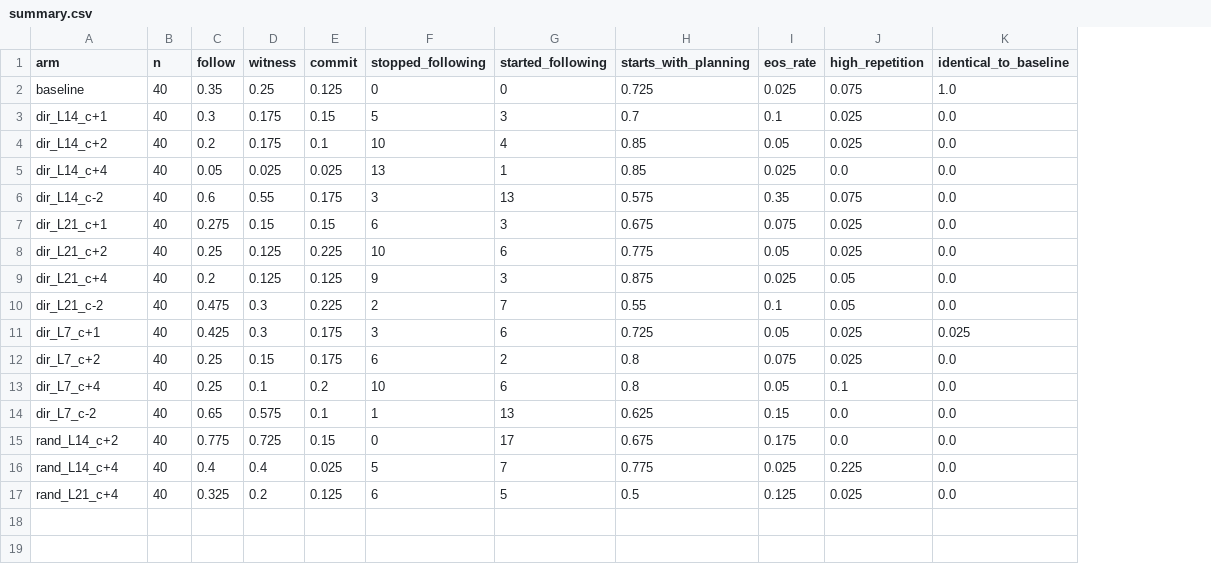
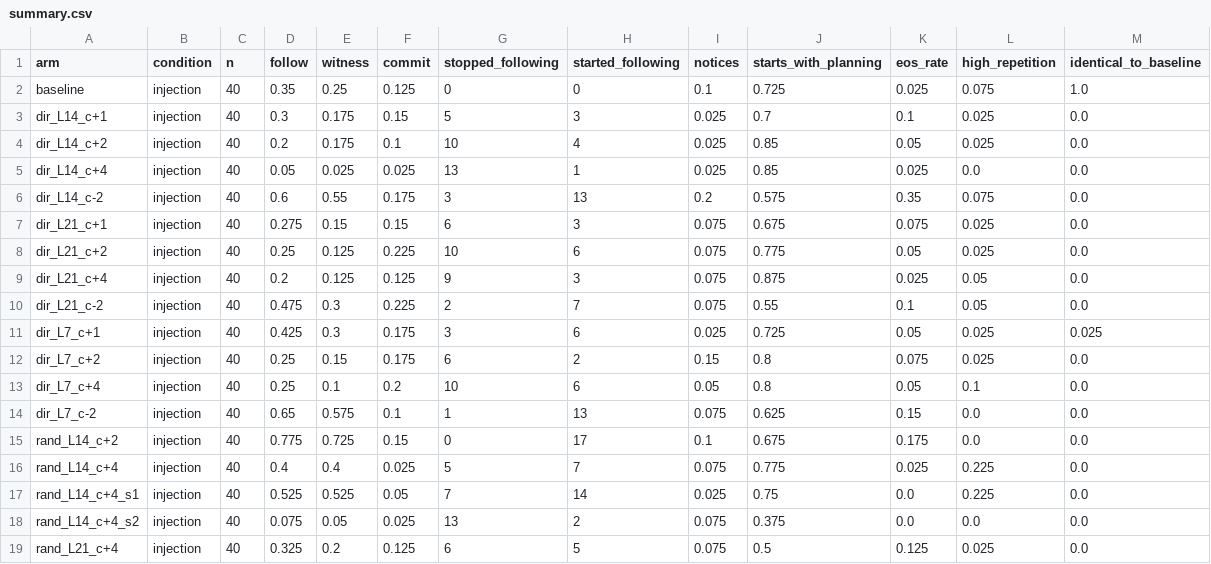
Before and after one commit to aaravd18/moe-injection-interp, a CSV file: experiments/modal/outputs/e02_sep_steering/screen/summary.csv, drawn as a sheet; the diff names each change by its address in the sheet, - before the commit and + after, or states it on an @@ line.

```diff
--- a/experiments/modal/outputs/e02_sep_steering/screen/summary.csv
+++ b/experiments/modal/outputs/e02_sep_steering/screen/summary.csv
+column B (condition), rows 2-16: all injection; row 19: injection
+column I (notices), rows 2-16: 0.1 | 0.025 | 0.025 | 0.025 | 0.2 | 0.075 | 0.075 | 0.075 | 0.075 | 0.025 | 0.15 | 0.05 | 0.075 | 0.1 | 0.075; row 19: 0.075
+row 17: rand_L14_c+4_s1 | injection | 40 | 0.525 | 0.525 | 0.05 | 7 | 14 | 0.025 | 0.75 | 0.0 | 0.225 | 0.0
+row 18: rand_L14_c+4_s2 | injection | 40 | 0.075 | 0.05 | 0.025 | 13 | 2 | 0.075 | 0.375 | 0.0 | 0.0 | 0.0
```
Also changed, not shown: 17 other files.
